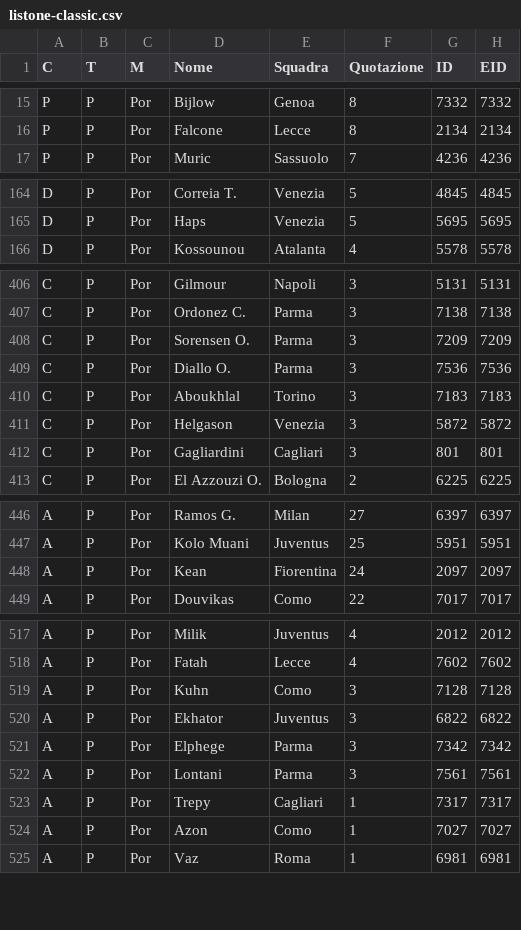
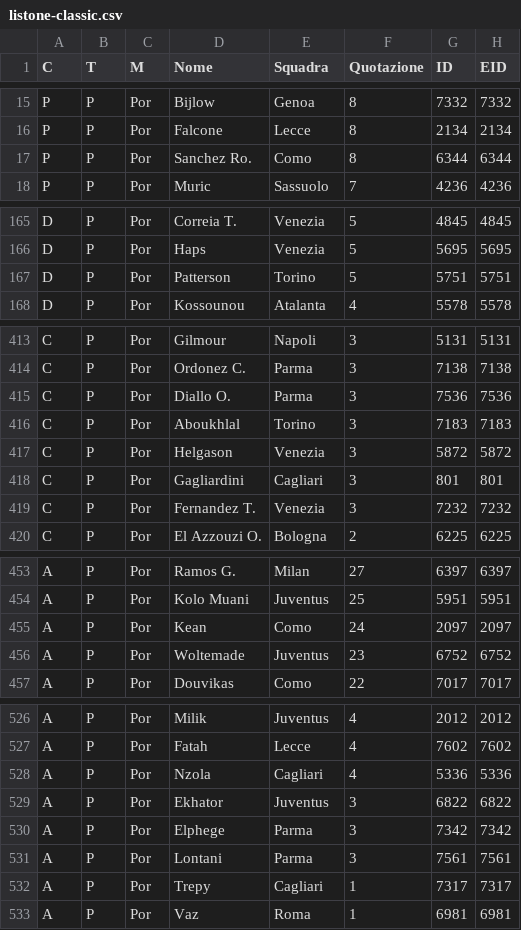
Before and after one commit to martincamacho/fanta-asta, a CSV file: data/listone-classic.csv, drawn as a sheet; only a part is shown, gaps mark what is left out; the diff covers the shown part only.

```diff
--- a/data/listone-classic.csv
+++ b/data/listone-classic.csv
@@ -16,2 +16,3 @@ P,P,Por,Bijlow,Genoa,8,7332,7332
 P,P,Por,Falcone,Lecce,8,2134,2134
+P,P,Por,Sanchez Ro.,Como,8,6344,6344
 P,P,Por,Muric,Sassuolo,7,4236,4236
@@ -165,2 +166,3 @@ D,P,Por,Correia T.,Venezia,5,4845,4845
 D,P,Por,Haps,Venezia,5,5695,5695
+D,P,Por,Patterson,Torino,5,5751,5751
 D,P,Por,Kossounou,Atalanta,4,5578,5578
@@ -407,3 +414,2 @@ C,P,Por,Gilmour,Napoli,3,5131,5131
 C,P,Por,Ordonez C.,Parma,3,7138,7138
-C,P,Por,Sorensen O.,Parma,3,7209,7209
 C,P,Por,Diallo O.,Parma,3,7536,7536
@@ -412,2 +418,3 @@ C,P,Por,Helgason,Venezia,3,5872,5872
 C,P,Por,Gagliardini,Cagliari,3,801,801
+C,P,Por,Fernandez T.,Venezia,3,7232,7232
 C,P,Por,El Azzouzi O.,Bologna,2,6225,6225
@@ -447,3 +454,4 @@ A,P,Por,Ramos G.,Milan,27,6397,6397
 A,P,Por,Kolo Muani,Juventus,25,5951,5951
-A,P,Por,Kean,Fiorentina,24,2097,2097
+A,P,Por,Kean,Como,24,2097,2097
+A,P,Por,Woltemade,Juventus,23,6752,6752
 A,P,Por,Douvikas,Como,22,7017,7017
@@ -518,3 +527,3 @@ A,P,Por,Milik,Juventus,4,2012,2012
 A,P,Por,Fatah,Lecce,4,7602,7602
-A,P,Por,Kuhn,Como,3,7128,7128
+A,P,Por,Nzola,Cagliari,4,5336,5336
 A,P,Por,Ekhator,Juventus,3,6822,6822
@@ -523,3 +532,2 @@ A,P,Por,Lontani,Parma,3,7561,7561
 A,P,Por,Trepy,Cagliari,1,7317,7317
-A,P,Por,Azon,Como,1,7027,7027
 A,P,Por,Vaz,Roma,1,6981,6981
```
Also changed, not shown: 8 added rows, 1 removed row and 3 edited cells elsewhere in this file, 14 other files.
